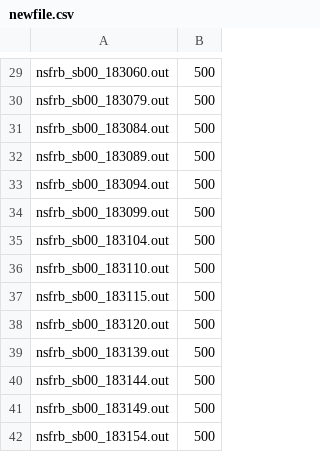
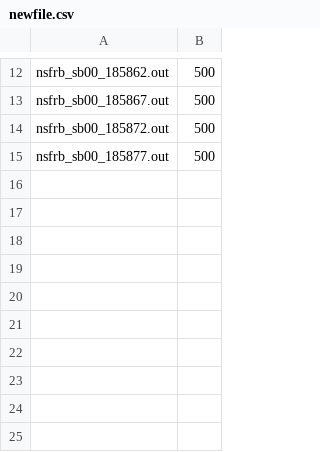
Before and after one commit to dsa110/dsa110-nsfrb, a CSV file: offline/newfile.csv, drawn as a sheet; only a part is shown, gaps mark what is left out; removed rows and columns are numbered as before the commit, all else as after; the diff covers the shown part only; the diff names each change by its address in the sheet, - before the commit and + after, or states it on an @@ line.

```diff
--- a/offline/newfile.csv
+++ b/offline/newfile.csv
-A12: nsfrb_sb00_183060.out
+A12: nsfrb_sb00_185862.out
-A13: nsfrb_sb00_183079.out
+A13: nsfrb_sb00_185867.out
-A14: nsfrb_sb00_183084.out
+A14: nsfrb_sb00_185872.out
-A15: nsfrb_sb00_183089.out
+A15: nsfrb_sb00_185877.out
-row 33: nsfrb_sb00_183094.out | 500
-row 34: nsfrb_sb00_183099.out | 500
-row 35: nsfrb_sb00_183104.out | 500
-row 36: nsfrb_sb00_183110.out | 500
-row 37: nsfrb_sb00_183115.out | 500
-row 38: nsfrb_sb00_183120.out | 500
-row 39: nsfrb_sb00_183139.out | 500
-row 40: nsfrb_sb00_183144.out | 500
-row 41: nsfrb_sb00_183149.out | 500
-row 42: nsfrb_sb00_183154.out | 500
```
Also changed, not shown: 17 removed rows and 11 edited cells elsewhere in this file, 6 other files.
